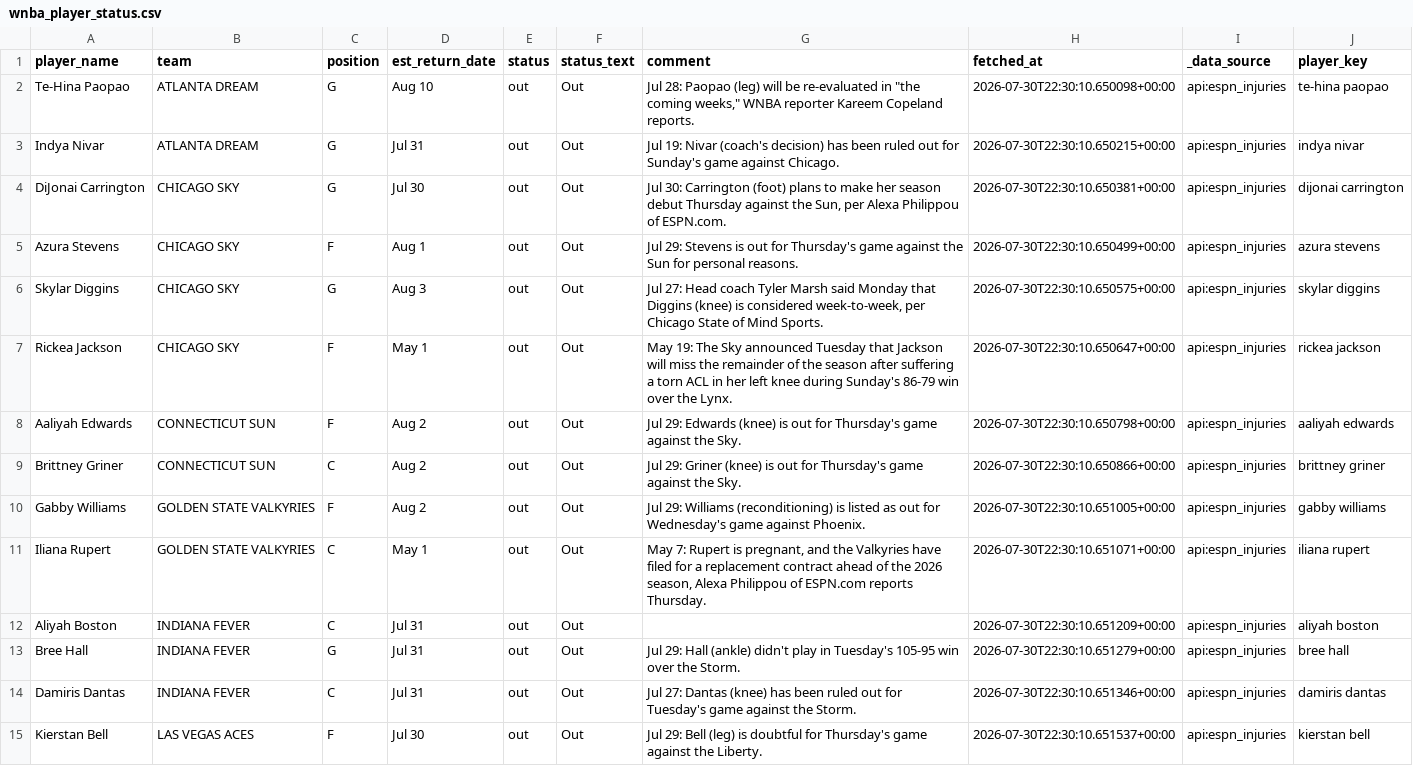
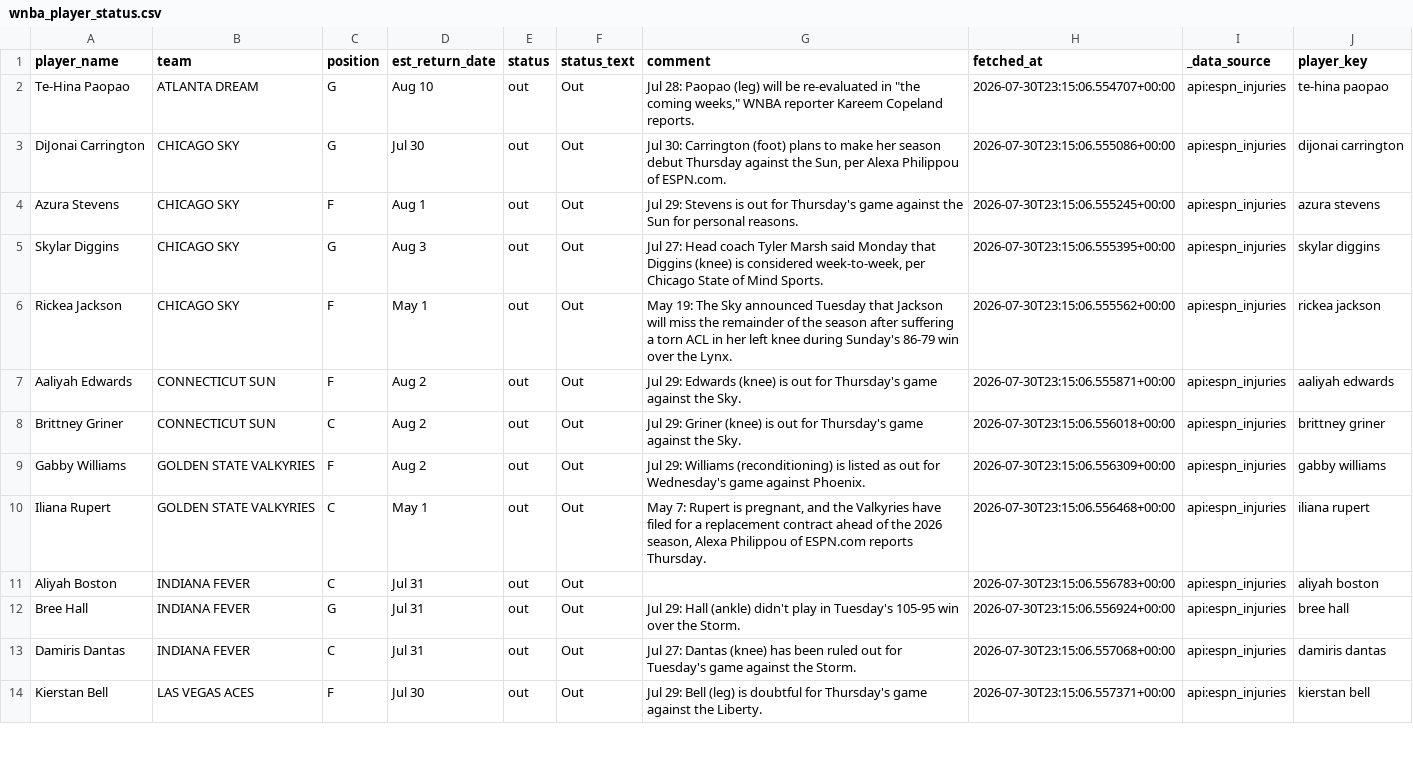
Before and after one commit to syocum9422-blip/edgeranked-site, a CSV file: wnba/data/raw/wnba_player_status.csv, drawn as a sheet; only a part is shown; the diff covers the shown part only.

```diff
--- a/wnba/data/raw/wnba_player_status.csv
+++ b/wnba/data/raw/wnba_player_status.csv
@@ -1,15 +1,14 @@
 player_name,team,position,est_return_date,status,status_text,comment,fetched_at,_data_source,player_key
-Te-Hina Paopao,ATLANTA DREAM,G,Aug 10,out,Out,"Jul 28: Paopao (leg) will be re-evaluated in ""the coming weeks,"" WNBA reporter Kareem Copeland reports.",2026-07-30T22:30:10.650098+00:00,api:espn_injuries,te-hina paopao
-Indya Nivar,ATLANTA DREAM,G,Jul 31,out,Out,Jul 19: Nivar (coach's decision) has been ruled out for Sunday's game against Chicago.,2026-07-30T22:30:10.650215+00:00,api:espn_injuries,indya nivar
-DiJonai Carrington,CHICAGO SKY,G,Jul 30,out,Out,"Jul 30: Carrington (foot) plans to make her season debut Thursday against the Sun, per Alexa Philippou of ESPN.com.",2026-07-30T22:30:10.650381+00:00,api:espn_injuries,dijonai carrington
-Azura Stevens,CHICAGO SKY,F,Aug 1,out,Out,Jul 29: Stevens is out for Thursday's game against the Sun for personal reasons.,2026-07-30T22:30:10.650499+00:00,api:espn_injuries,azura stevens
-Skylar Diggins,CHICAGO SKY,G,Aug 3,out,Out,"Jul 27: Head coach Tyler Marsh said Monday that Diggins (knee) is considered week-to-week, per Chicago State of Mind Sports.",2026-07-30T22:30:10.650575+00:00,api:espn_injuries,skylar diggins
-Rickea Jackson,CHICAGO SKY,F,May 1,out,Out,May 19: The Sky announced Tuesday that Jackson will miss the remainder of the season after suffering a torn ACL in her left knee during Sunday's 86-79 win over the Lynx.,2026-07-30T22:30:10.650647+00:00,api:espn_injuries,rickea jackson
-Aaliyah Edwards,CONNECTICUT SUN,F,Aug 2,out,Out,Jul 29: Edwards (knee) is out for Thursday's game against the Sky.,2026-07-30T22:30:10.650798+00:00,api:espn_injuries,aaliyah edwards
-Brittney Griner,CONNECTICUT SUN,C,Aug 2,out,Out,Jul 29: Griner (knee) is out for Thursday's game against the Sky.,2026-07-30T22:30:10.650866+00:00,api:espn_injuries,brittney griner
-Gabby Williams,GOLDEN STATE VALKYRIES,F,Aug 2,out,Out,Jul 29: Williams (reconditioning) is listed as out for Wednesday's game against Phoenix.,2026-07-30T22:30:10.651005+00:00,api:espn_injuries,gabby williams
-Iliana Rupert,GOLDEN STATE VALKYRIES,C,May 1,out,Out,"May 7: Rupert is pregnant, and the Valkyries have filed for a replacement contract ahead of the 2026 season, Alexa Philippou of ESPN.com reports Thursday.",2026-07-30T22:30:10.651071+00:00,api:espn_injuries,iliana rupert
-Aliyah Boston,INDIANA FEVER,C,Jul 31,out,Out,,2026-07-30T22:30:10.651209+00:00,api:espn_injuries,aliyah boston
-Bree Hall,INDIANA FEVER,G,Jul 31,out,Out,Jul 29: Hall (ankle) didn't play in Tuesday's 105-95 win over the Storm.,2026-07-30T22:30:10.651279+00:00,api:espn_injuries,bree hall
-Damiris Dantas,INDIANA FEVER,C,Jul 31,out,Out,Jul 27: Dantas (knee) has been ruled out for Tuesday's game against the Storm.,2026-07-30T22:30:10.651346+00:00,api:espn_injuries,damiris dantas
-Kierstan Bell,LAS VEGAS ACES,F,Jul 30,out,Out,Jul 29: Bell (leg) is doubtful for Thursday's game against the Liberty.,2026-07-30T22:30:10.651537+00:00,api:espn_injuries,kierstan bell
+Te-Hina Paopao,ATLANTA DREAM,G,Aug 10,out,Out,"Jul 28: Paopao (leg) will be re-evaluated in ""the coming weeks,"" WNBA reporter Kareem Copeland reports.",2026-07-30T23:15:06.554707+00:00,api:espn_injuries,te-hina paopao
+DiJonai Carrington,CHICAGO SKY,G,Jul 30,out,Out,"Jul 30: Carrington (foot) plans to make her season debut Thursday against the Sun, per Alexa Philippou of ESPN.com.",2026-07-30T23:15:06.555086+00:00,api:espn_injuries,dijonai carrington
+Azura Stevens,CHICAGO SKY,F,Aug 1,out,Out,Jul 29: Stevens is out for Thursday's game against the Sun for personal reasons.,2026-07-30T23:15:06.555245+00:00,api:espn_injuries,azura stevens
+Skylar Diggins,CHICAGO SKY,G,Aug 3,out,Out,"Jul 27: Head coach Tyler Marsh said Monday that Diggins (knee) is considered week-to-week, per Chicago State of Mind Sports.",2026-07-30T23:15:06.555395+00:00,api:espn_injuries,skylar diggins
+Rickea Jackson,CHICAGO SKY,F,May 1,out,Out,May 19: The Sky announced Tuesday that Jackson will miss the remainder of the season after suffering a torn ACL in her left knee during Sunday's 86-79 win over the Lynx.,2026-07-30T23:15:06.555562+00:00,api:espn_injuries,rickea jackson
+Aaliyah Edwards,CONNECTICUT SUN,F,Aug 2,out,Out,Jul 29: Edwards (knee) is out for Thursday's game against the Sky.,2026-07-30T23:15:06.555871+00:00,api:espn_injuries,aaliyah edwards
+Brittney Griner,CONNECTICUT SUN,C,Aug 2,out,Out,Jul 29: Griner (knee) is out for Thursday's game against the Sky.,2026-07-30T23:15:06.556018+00:00,api:espn_injuries,brittney griner
+Gabby Williams,GOLDEN STATE VALKYRIES,F,Aug 2,out,Out,Jul 29: Williams (reconditioning) is listed as out for Wednesday's game against Phoenix.,2026-07-30T23:15:06.556309+00:00,api:espn_injuries,gabby williams
+Iliana Rupert,GOLDEN STATE VALKYRIES,C,May 1,out,Out,"May 7: Rupert is pregnant, and the Valkyries have filed for a replacement contract ahead of the 2026 season, Alexa Philippou of ESPN.com reports Thursday.",2026-07-30T23:15:06.556468+00:00,api:espn_injuries,iliana rupert
+Aliyah Boston,INDIANA FEVER,C,Jul 31,out,Out,,2026-07-30T23:15:06.556783+00:00,api:espn_injuries,aliyah boston
+Bree Hall,INDIANA FEVER,G,Jul 31,out,Out,Jul 29: Hall (ankle) didn't play in Tuesday's 105-95 win over the Storm.,2026-07-30T23:15:06.556924+00:00,api:espn_injuries,bree hall
+Damiris Dantas,INDIANA FEVER,C,Jul 31,out,Out,Jul 27: Dantas (knee) has been ruled out for Tuesday's game against the Storm.,2026-07-30T23:15:06.557068+00:00,api:espn_injuries,damiris dantas
+Kierstan Bell,LAS VEGAS ACES,F,Jul 30,out,Out,Jul 29: Bell (leg) is doubtful for Thursday's game against the Liberty.,2026-07-30T23:15:06.557371+00:00,api:espn_injuries,kierstan bell
```
Also changed, not shown: 1 added row, 2 removed rows and 19 edited cells elsewhere in this file, wnba/Best_Bets/wnba_best_bets_today.csv, wnba/data/raw/wnba_sportsbook_lines_raw.csv, 3 other files.
